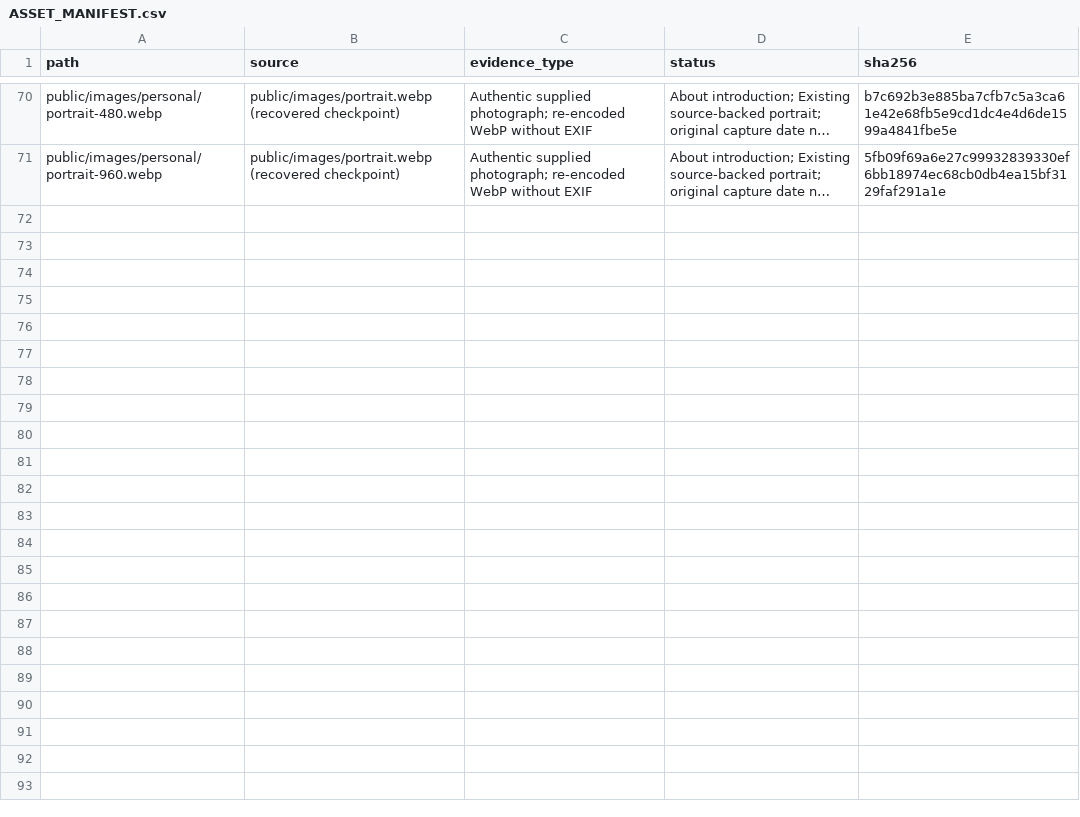
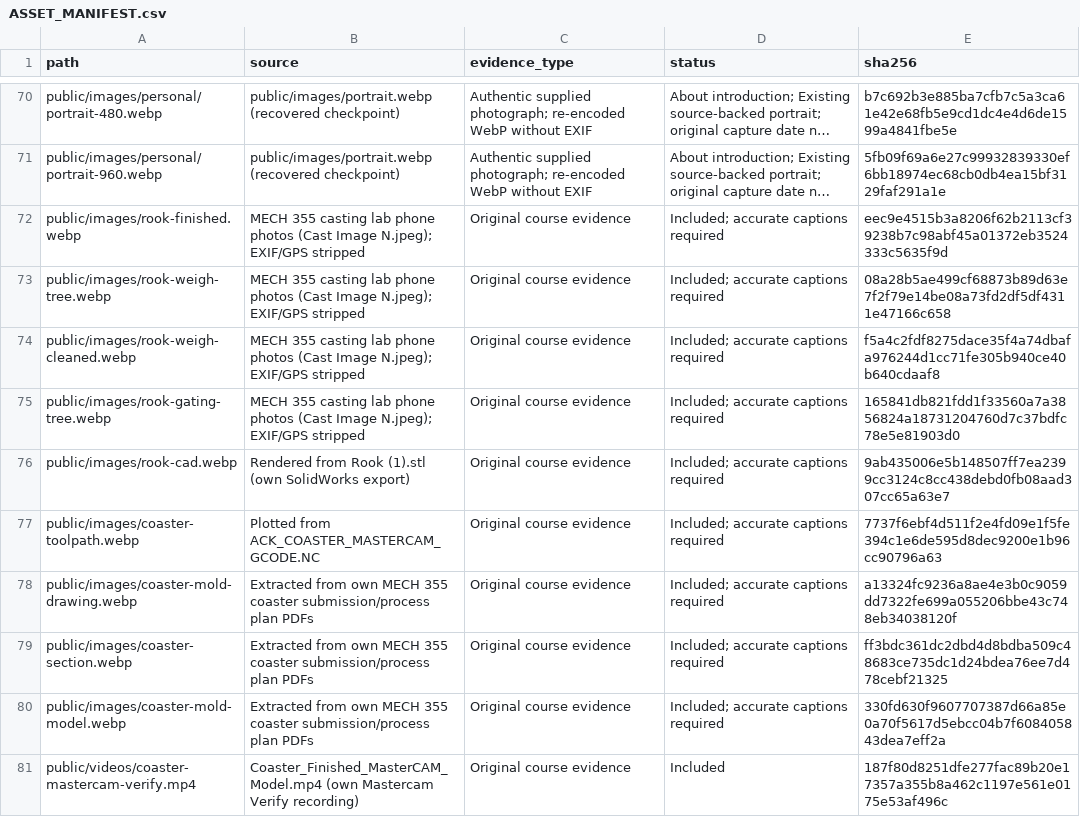
Before and after one commit to SmyersBW246/Brewster_Smyers-Engineering-Portfolio, a CSV file: ASSET_MANIFEST.csv, drawn as a sheet; only a part is shown, gaps mark what is left out; long unchanged cells end in …; the diff names each change by its address in the sheet, - before the commit and + after, or states it on an @@ line.

```diff
--- a/ASSET_MANIFEST.csv
+++ b/ASSET_MANIFEST.csv
+row 72: public/images/rook-finished.webp | MECH 355 casting lab phone photos (Cast Image N.jpeg); EXIF/GPS stripped | Original course evidence | Included; accurate captions required | eec9e4515b3a8206f62b2113cf39238b7c98abf45a01372eb3524333c5635f9d
+row 73: public/images/rook-weigh-tree.webp | MECH 355 casting lab phone photos (Cast Image N.jpeg); EXIF/GPS stripped | Original course evidence | Included; accurate captions required | 08a28b5ae499cf68873b89d63e7f2f79e14be08a73fd2df5df4311e47166c658
+row 74: public/images/rook-weigh-cleaned.webp | MECH 355 casting lab phone photos (Cast Image N.jpeg); EXIF/GPS stripped | Original course evidence | Included; accurate captions required | f5a4c2fdf8275dace35f4a74dbafa976244d1cc71fe305b940ce40b640cdaaf8
+row 75: public/images/rook-gating-tree.webp | MECH 355 casting lab phone photos (Cast Image N.jpeg); EXIF/GPS stripped | Original course evidence | Included; accurate captions required | 165841db821fdd1f33560a7a3856824a18731204760d7c37bdfc78e5e81903d0
+row 76: public/images/rook-cad.webp | Rendered from Rook (1).stl (own SolidWorks export) | Original course evidence | Included; accurate captions required | 9ab435006e5b148507ff7ea2399cc3124c8cc438debd0fb08aad307cc65a63e7
+row 77: public/images/coaster-toolpath.webp | Plotted from ACK_COASTER_MASTERCAM_GCODE.NC | Original course evidence | Included; accurate captions required | 7737f6ebf4d511f2e4fd09e1f5fe394c1e6de595d8dec9200e1b96cc90796a63
+row 78: public/images/coaster-mold-drawing.webp | Extracted from own MECH 355 coaster submission/process plan PDFs | Original course evidence | Included; accurate captions required | a13324fc9236a8ae4e3b0c9059dd7322fe699a055206bbe43c748eb34038120f
+row 79: public/images/coaster-section.webp | Extracted from own MECH 355 coaster submission/process plan PDFs | Original course evidence | Included; accurate captions required | ff3bdc361dc2dbd4d8bdba509c48683ce735dc1d24bdea76ee7d478cebf21325
+row 80: public/images/coaster-mold-model.webp | Extracted from own MECH 355 coaster submission/process plan PDFs | Original course evidence | Included; accurate captions required | 330fd630f9607707387d66a85e0a70f5617d5ebcc04b7f608405843dea7eff2a
+row 81: public/videos/coaster-mastercam-verify.mp4 | Coaster_Finished_MasterCAM_Model.mp4 (own Mastercam Verify recording) | Original course evidence | Included | 187f80d8251dfe277fac89b20e17357a355b8a462c1197e561e0175e53af496c
```
Also changed, not shown: CONTENT_INVENTORY.csv, 19 other files.
